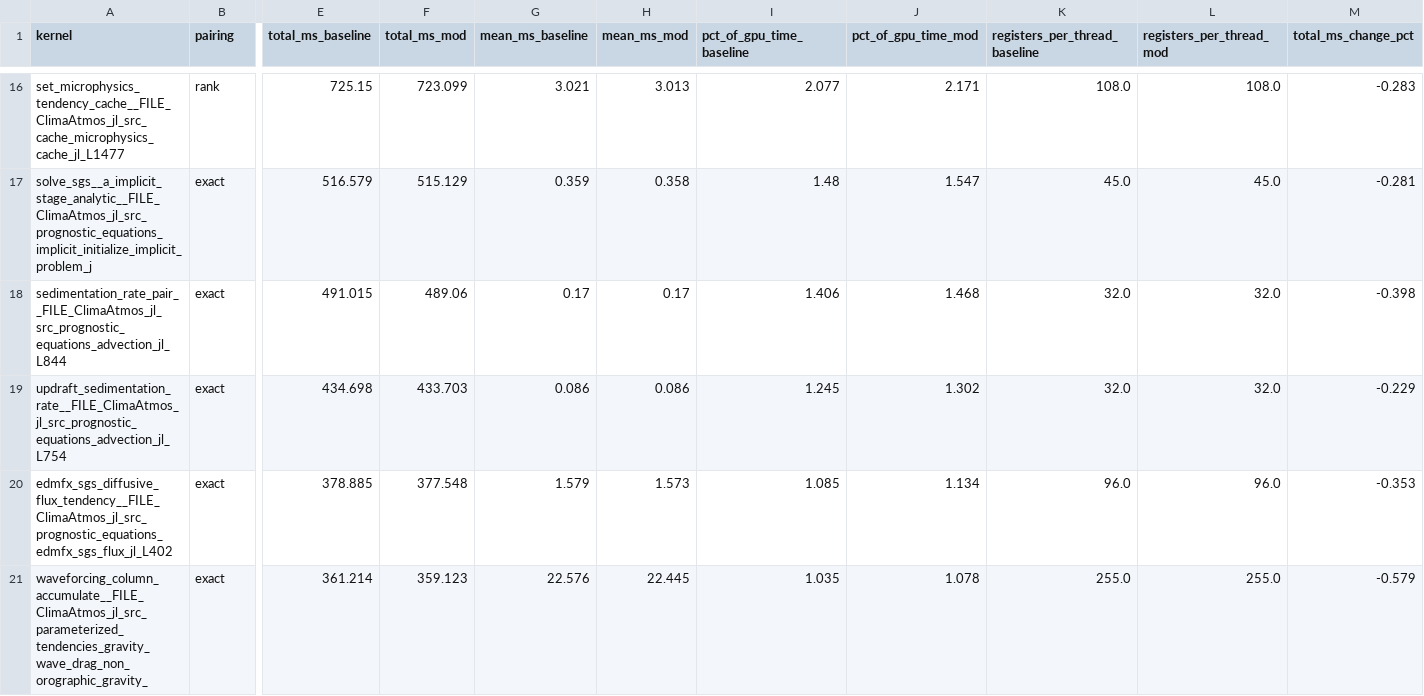
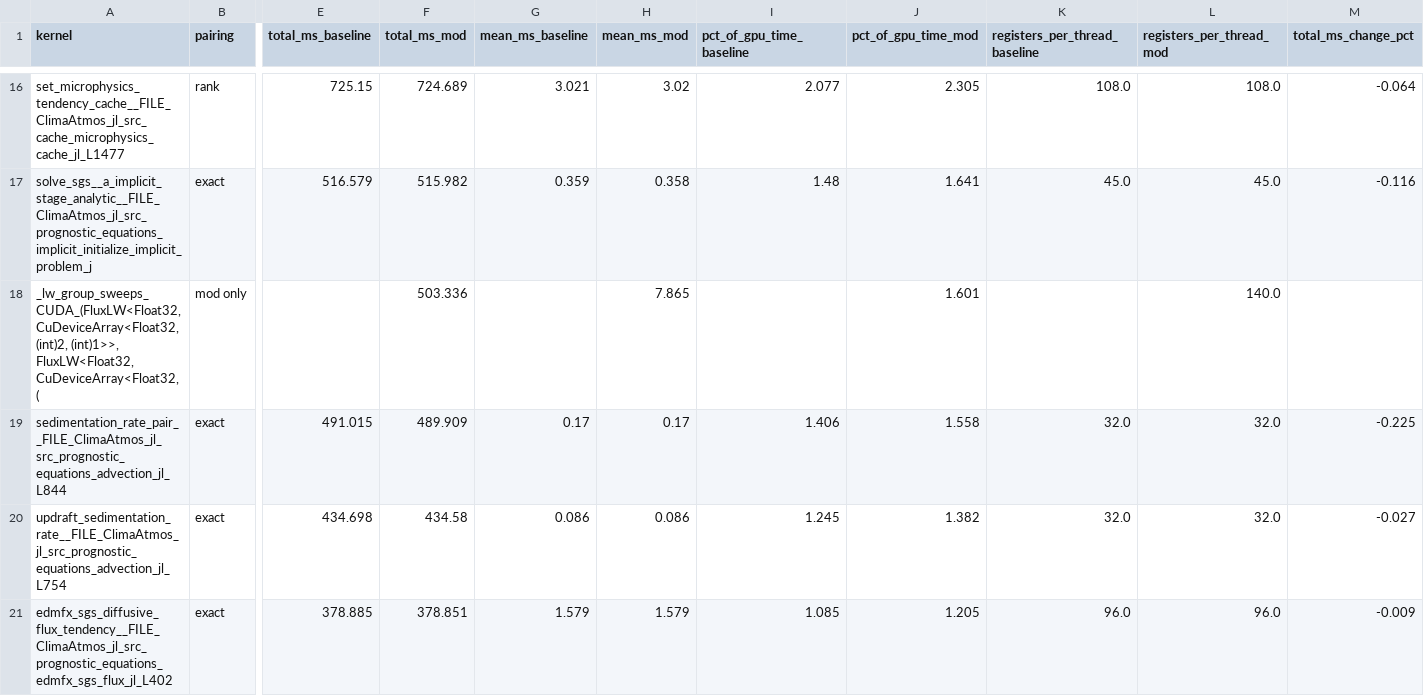
Before and after one commit to petebachant/clima-gpu-profiling, a CSV file: results/top-kernels.csv, drawn as a sheet; only a part is shown, gaps mark what is left out; removed rows and columns are numbered as before the commit, all else as after; rows hold the shown columns only; the diff covers the shown part only; the diff names each change by its address in the sheet, - before the commit and + after, or states it on an @@ line.

```diff
--- a/results/top-kernels.csv
+++ b/results/top-kernels.csv
-F16 (total_ms_mod): 723.099
+F16 (total_ms_mod): 724.689
-H16 (mean_ms_mod): 3.013
+H16 (mean_ms_mod): 3.02
-J16 (pct_of_gpu_time_mod): 2.171
+J16 (pct_of_gpu_time_mod): 2.305
-M16 (total_ms_change_pct): -0.283
+M16 (total_ms_change_pct): -0.064
-F17 (total_ms_mod): 515.129
+F17 (total_ms_mod): 515.982
-J17 (pct_of_gpu_time_mod): 1.547
+J17 (pct_of_gpu_time_mod): 1.641
-M17 (total_ms_change_pct): -0.281
+M17 (total_ms_change_pct): -0.116
+row 18: _lw_group_sweeps_CUDA_(FluxLW<Float32, CuDeviceArray<Float32, (int)2, (int)1>>, FluxLW<Float32, CuDeviceArray<Float32, ( | mod only |  | 503.336 |  | 7.865 |  | 1.601 |  | 140.0
-F19 (total_ms_mod): 489.06
+F19 (total_ms_mod): 489.909
-J19 (pct_of_gpu_time_mod): 1.468
+J19 (pct_of_gpu_time_mod): 1.558
-M19 (total_ms_change_pct): -0.398
+M19 (total_ms_change_pct): -0.225
-F20 (total_ms_mod): 433.703
+F20 (total_ms_mod): 434.58
-J20 (pct_of_gpu_time_mod): 1.302
+J20 (pct_of_gpu_time_mod): 1.382
-M20 (total_ms_change_pct): -0.229
+M20 (total_ms_change_pct): -0.027
-F21 (total_ms_mod): 377.548
+F21 (total_ms_mod): 378.851
-H21 (mean_ms_mod): 1.573
+H21 (mean_ms_mod): 1.579
-J21 (pct_of_gpu_time_mod): 1.134
+J21 (pct_of_gpu_time_mod): 1.205
-M21 (total_ms_change_pct): -0.353
+M21 (total_ms_change_pct): -0.009
-row 21: waveforcing_column_accumulate__FILE_ClimaAtmos_jl_src_parameterized_tendencies_gravity_wave_drag_non_orographic_gravity_ | exact | 361.214 | 359.123 | 22.576 | 22.445 | 1.035 | 1.078 | 255.0 | 255.0 | -0.579
```
Also changed, not shown: 3 added rows, 3 removed rows and 26 edited cells elsewhere in this file, 10 other files.
